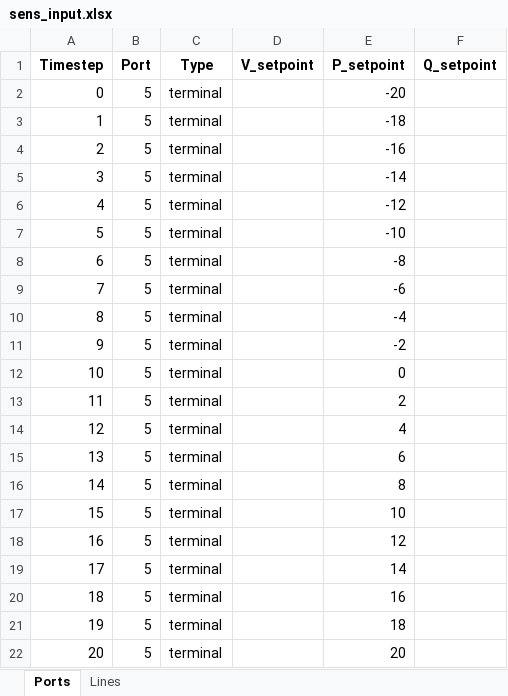
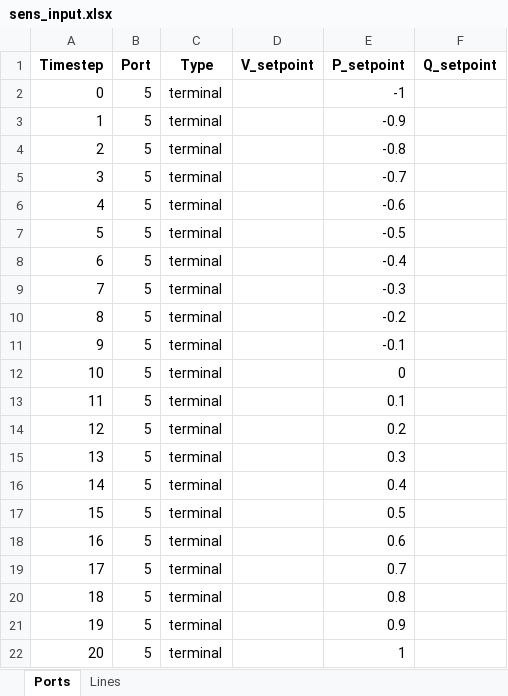
Before and after one commit to viniciusgadelha/prg-opf, an Excel workbook: data/sens_input.xlsx, sheet Ports, drawn as a sheet; values as stored, in another font and other column widths than the file's, no borders; the diff names each change by its address in the sheet, - before the commit and + after, or states it on an @@ line.

```diff
--- a/data/sens_input.xlsx (sheet Ports)
+++ b/data/sens_input.xlsx (sheet Ports)
-E2 (P_setpoint): -20
+E2 (P_setpoint): -1
-E3 (P_setpoint): -18
+E3 (P_setpoint): -0.9
-E4 (P_setpoint): -16
+E4 (P_setpoint): -0.8
-E5 (P_setpoint): -14
+E5 (P_setpoint): -0.7
-E6 (P_setpoint): -12
+E6 (P_setpoint): -0.6
-E7 (P_setpoint): -10
+E7 (P_setpoint): -0.5
-E8 (P_setpoint): -8
+E8 (P_setpoint): -0.4
-E9 (P_setpoint): -6
+E9 (P_setpoint): -0.3
-E10 (P_setpoint): -4
+E10 (P_setpoint): -0.2
-E11 (P_setpoint): -2
+E11 (P_setpoint): -0.1
-E13 (P_setpoint): 2
+E13 (P_setpoint): 0.1
-E14 (P_setpoint): 4
+E14 (P_setpoint): 0.2
-E15 (P_setpoint): 6
+E15 (P_setpoint): 0.3
-E16 (P_setpoint): 8
+E16 (P_setpoint): 0.4
-E17 (P_setpoint): 10
+E17 (P_setpoint): 0.5
-E18 (P_setpoint): 12
+E18 (P_setpoint): 0.6
-E19 (P_setpoint): 14
+E19 (P_setpoint): 0.7
-E20 (P_setpoint): 16
+E20 (P_setpoint): 0.8
-E21 (P_setpoint): 18
+E21 (P_setpoint): 0.9
-E22 (P_setpoint): 20
+E22 (P_setpoint): 1
```
Also changed, not shown: data/examples/6PR-setup.xlsx, 7 other files.
